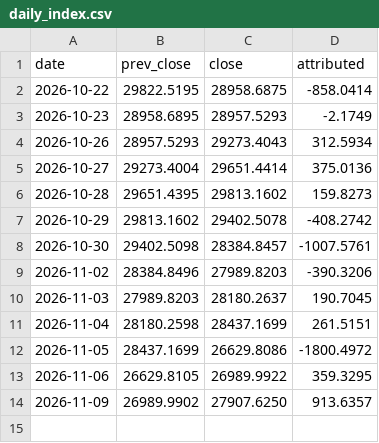
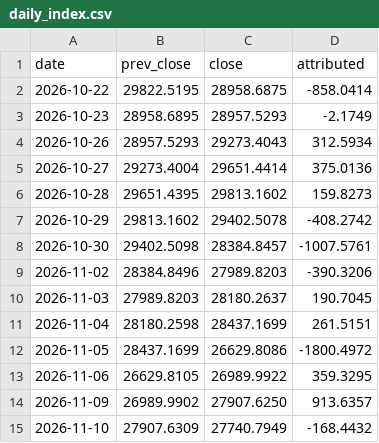
Before and after one commit to ahsinali/ndx-contributors, a CSV file: data/log/daily_index.csv, drawn as a sheet; the diff names each change by its address in the sheet, - before the commit and + after, or states it on an @@ line.

```diff
--- a/data/log/daily_index.csv
+++ b/data/log/daily_index.csv
+row 15: 2026-11-10 | 27907.6309 | 27740.7949 | -168.4432
```
Also changed, not shown: data/log/closes.csv, data/log/daily_contrib.csv, 1 other file.
